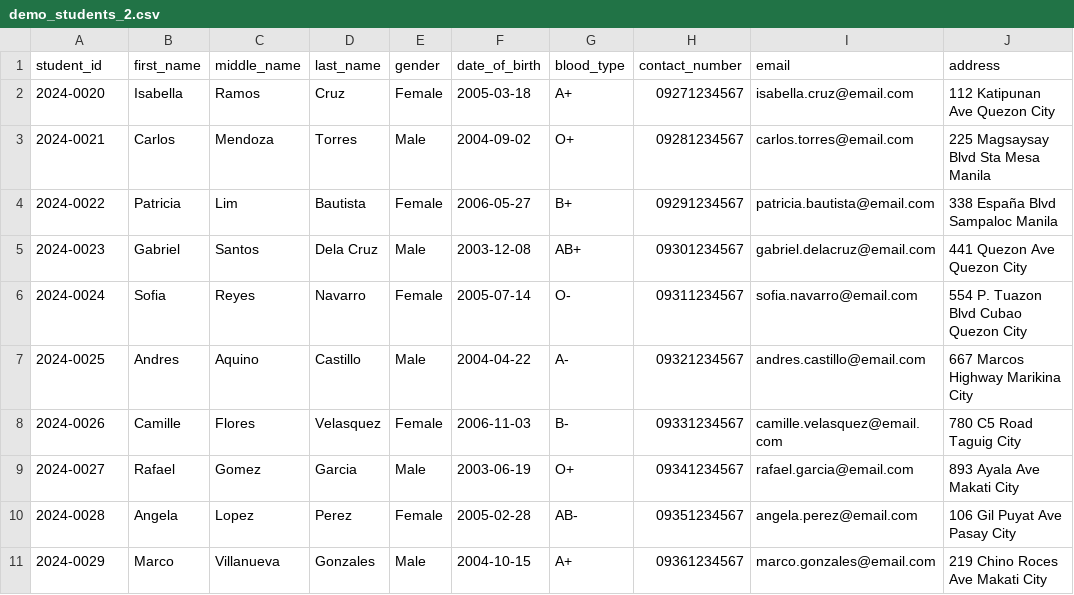
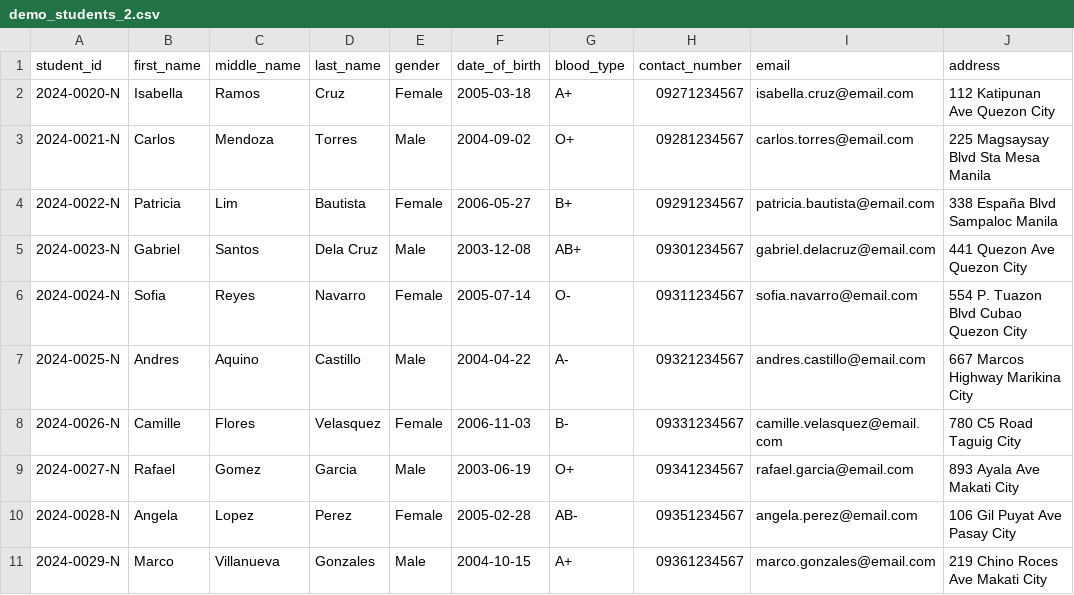
Before and after one commit to Keith11-1313/CampusCare, a CSV file: docs/testing/demo_students_2.csv, drawn as a sheet.

```diff
--- a/docs/testing/demo_students_2.csv
+++ b/docs/testing/demo_students_2.csv
@@ -1,11 +1,11 @@
 student_id,first_name,middle_name,last_name,gender,date_of_birth,blood_type,contact_number,email,address
-2024-0020,Isabella,Ramos,Cruz,Female,2005-03-18,A+,09271234567,isabella.cruz@email.com,112 Katipunan Ave Quezon City
-2024-0021,Carlos,Mendoza,Torres,Male,2004-09-02,O+,09281234567,carlos.torres@email.com,225 Magsaysay Blvd Sta Mesa Manila
-2024-0022,Patricia,Lim,Bautista,Female,2006-05-27,B+,09291234567,patricia.bautista@email.com,338 España Blvd Sampaloc Manila
-2024-0023,Gabriel,Santos,Dela Cruz,Male,2003-12-08,AB+,09301234567,gabriel.delacruz@email.com,441 Quezon Ave Quezon City
-2024-0024,Sofia,Reyes,Navarro,Female,2005-07-14,O-,09311234567,sofia.navarro@email.com,554 P. Tuazon Blvd Cubao Quezon City
-2024-0025,Andres,Aquino,Castillo,Male,2004-04-22,A-,09321234567,andres.castillo@email.com,667 Marcos Highway Marikina City
-2024-0026,Camille,Flores,Velasquez,Female,2006-11-03,B-,09331234567,camille.velasquez@email.com,780 C5 Road Taguig City
-2024-0027,Rafael,Gomez,Garcia,Male,2003-06-19,O+,09341234567,rafael.garcia@email.com,893 Ayala Ave Makati City
-2024-0028,Angela,Lopez,Perez,Female,2005-02-28,AB-,09351234567,angela.perez@email.com,106 Gil Puyat Ave Pasay City
-2024-0029,Marco,Villanueva,Gonzales,Male,2004-10-15,A+,09361234567,marco.gonzales@email.com,219 Chino Roces Ave Makati City
+2024-0020-N,Isabella,Ramos,Cruz,Female,2005-03-18,A+,09271234567,isabella.cruz@email.com,112 Katipunan Ave Quezon City
+2024-0021-N,Carlos,Mendoza,Torres,Male,2004-09-02,O+,09281234567,carlos.torres@email.com,225 Magsaysay Blvd Sta Mesa Manila
+2024-0022-N,Patricia,Lim,Bautista,Female,2006-05-27,B+,09291234567,patricia.bautista@email.com,338 España Blvd Sampaloc Manila
+2024-0023-N,Gabriel,Santos,Dela Cruz,Male,2003-12-08,AB+,09301234567,gabriel.delacruz@email.com,441 Quezon Ave Quezon City
+2024-0024-N,Sofia,Reyes,Navarro,Female,2005-07-14,O-,09311234567,sofia.navarro@email.com,554 P. Tuazon Blvd Cubao Quezon City
+2024-0025-N,Andres,Aquino,Castillo,Male,2004-04-22,A-,09321234567,andres.castillo@email.com,667 Marcos Highway Marikina City
+2024-0026-N,Camille,Flores,Velasquez,Female,2006-11-03,B-,09331234567,camille.velasquez@email.com,780 C5 Road Taguig City
+2024-0027-N,Rafael,Gomez,Garcia,Male,2003-06-19,O+,09341234567,rafael.garcia@email.com,893 Ayala Ave Makati City
+2024-0028-N,Angela,Lopez,Perez,Female,2005-02-28,AB-,09351234567,angela.perez@email.com,106 Gil Puyat Ave Pasay City
+2024-0029-N,Marco,Villanueva,Gonzales,Male,2004-10-15,A+,09361234567,marco.gonzales@email.com,219 Chino Roces Ave Makati City
```
Also changed, not shown: docs/testing/demo_students_1.csv, docs/testing/demo_students_3.csv, 3 other files.
